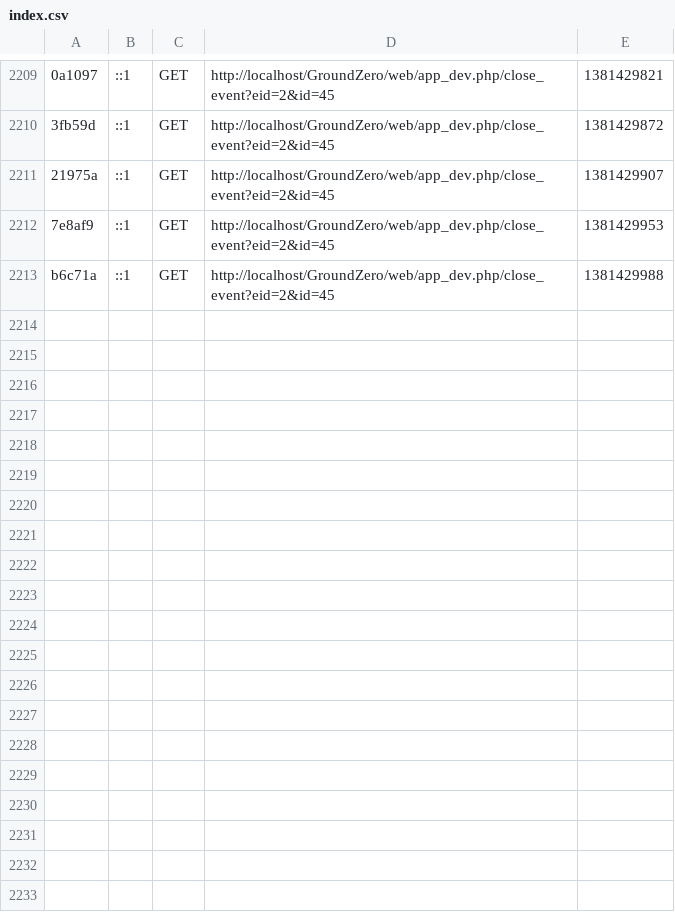
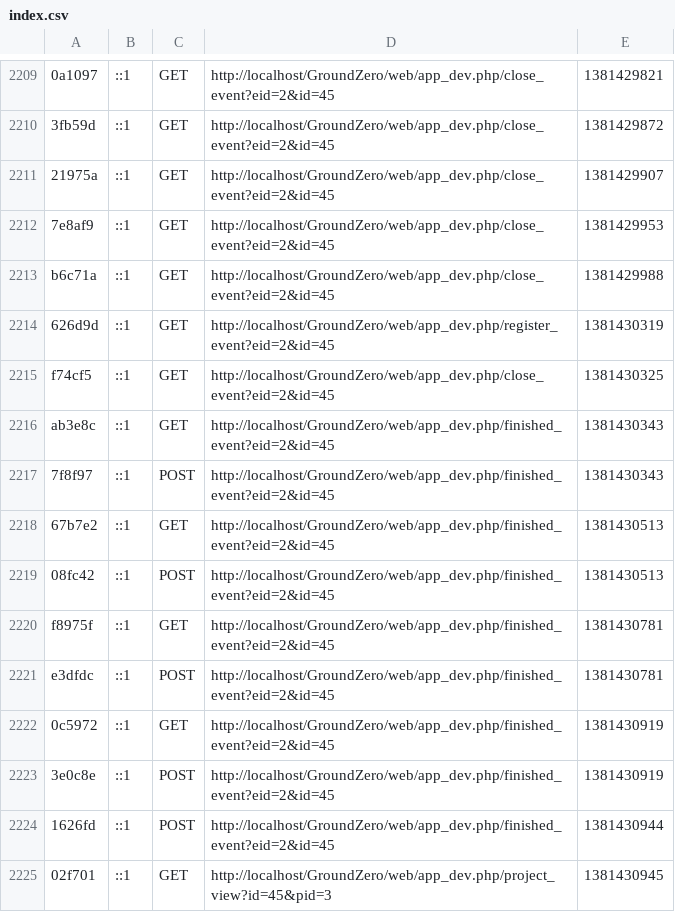
Before and after one commit to ridwannaruto/GroundZero, a CSV file: app/cache/dev/profiler/index.csv, drawn as a sheet; only a part is shown, gaps mark what is left out; the diff names each change by its address in the sheet, - before the commit and + after, or states it on an @@ line.

Commit message:
event almost finished

```diff
--- a/app/cache/dev/profiler/index.csv
+++ b/app/cache/dev/profiler/index.csv
+row 2214: 626d9d | ::1 | GET | http://localhost/GroundZero/web/app_dev.php/register_event?eid=2&id=45 | 1381430319
+row 2215: f74cf5 | ::1 | GET | http://localhost/GroundZero/web/app_dev.php/close_event?eid=2&id=45 | 1381430325
+row 2216: ab3e8c | ::1 | GET | http://localhost/GroundZero/web/app_dev.php/finished_event?eid=2&id=45 | 1381430343
+row 2217: 7f8f97 | ::1 | POST | http://localhost/GroundZero/web/app_dev.php/finished_event?eid=2&id=45 | 1381430343
+row 2218: 67b7e2 | ::1 | GET | http://localhost/GroundZero/web/app_dev.php/finished_event?eid=2&id=45 | 1381430513
+row 2219: 08fc42 | ::1 | POST | http://localhost/GroundZero/web/app_dev.php/finished_event?eid=2&id=45 | 1381430513
+row 2220: f8975f | ::1 | GET | http://localhost/GroundZero/web/app_dev.php/finished_event?eid=2&id=45 | 1381430781
+row 2221: e3dfdc | ::1 | POST | http://localhost/GroundZero/web/app_dev.php/finished_event?eid=2&id=45 | 1381430781
+row 2222: 0c5972 | ::1 | GET | http://localhost/GroundZero/web/app_dev.php/finished_event?eid=2&id=45 | 1381430919
+row 2223: 3e0c8e | ::1 | POST | http://localhost/GroundZero/web/app_dev.php/finished_event?eid=2&id=45 | 1381430919
+row 2224: 1626fd | ::1 | POST | http://localhost/GroundZero/web/app_dev.php/finished_event?eid=2&id=45 | 1381430944
+row 2225: 02f701 | ::1 | GET | http://localhost/GroundZero/web/app_dev.php/project_view?id=45&pid=3 | 1381430945
```
Also changed, not shown: 17 other files.
